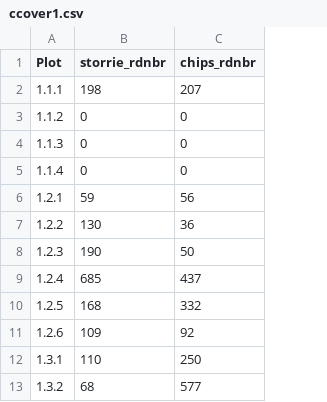
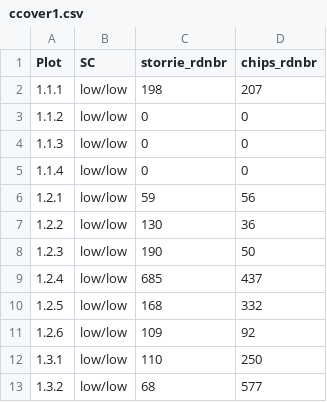
Before and after one commit to dnemens/chaparral, a CSV file: data sheets/ccover1.csv, drawn as a sheet; only a part is shown; the diff names each change by its address in the sheet, - before the commit and + after, or states it on an @@ line.

```diff
--- a/data sheets/ccover1.csv
+++ b/data sheets/ccover1.csv
+column B (SC), rows 2-13: all low/low
```
Also changed, not shown: 4 other files.
